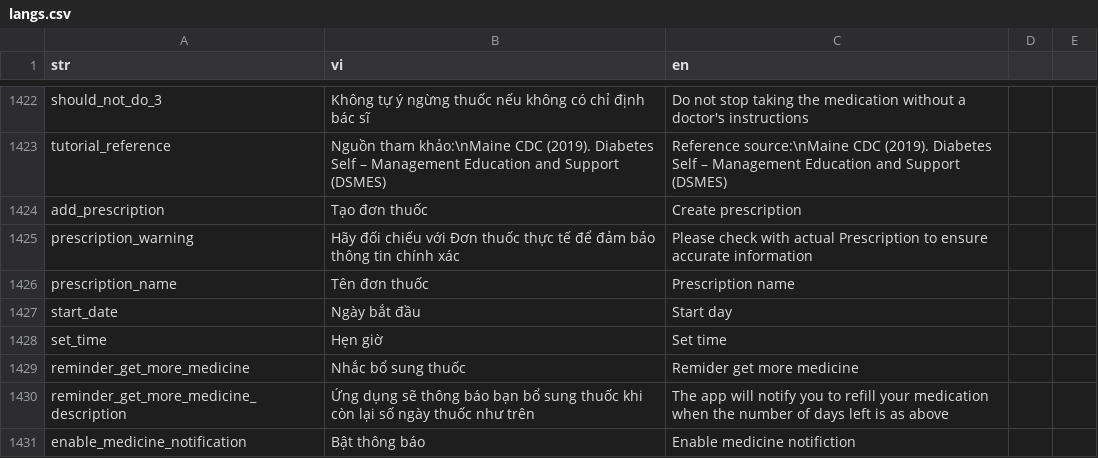
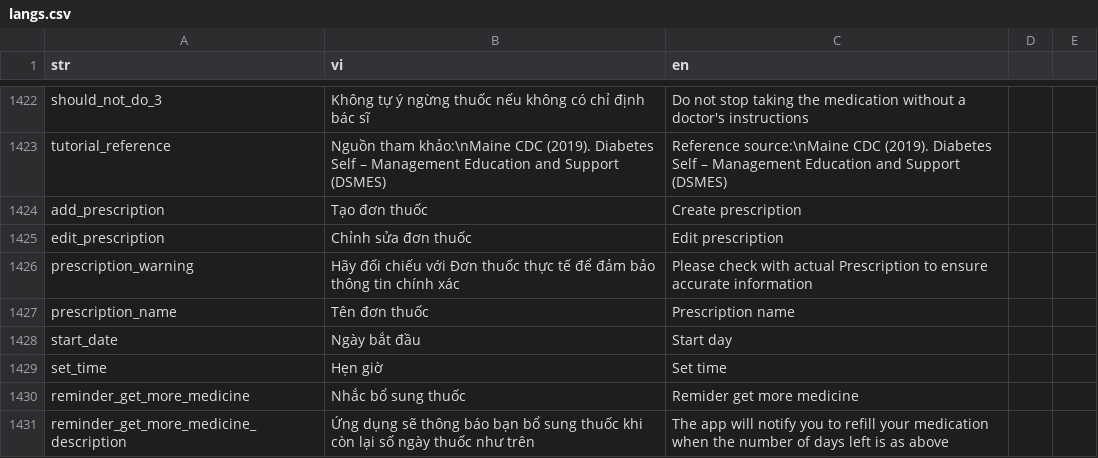
Before and after one commit to diab-machine-2/diab-flutter-mobile, a CSV file: lib/res/translations/langs.csv, drawn as a sheet; only a part is shown, gaps mark what is left out; the shorter side is filled out with more unchanged rows; the diff names each change by its address in the sheet, - before the commit and + after, or states it on an @@ line.

Commit message:
fix logic display amount/remain base on create/edit mode

```diff
--- a/lib/res/translations/langs.csv
+++ b/lib/res/translations/langs.csv
+row 1425: edit_prescription | Chỉnh sửa đơn thuốc | Edit prescription
```
Also changed, not shown: 6 other files.
